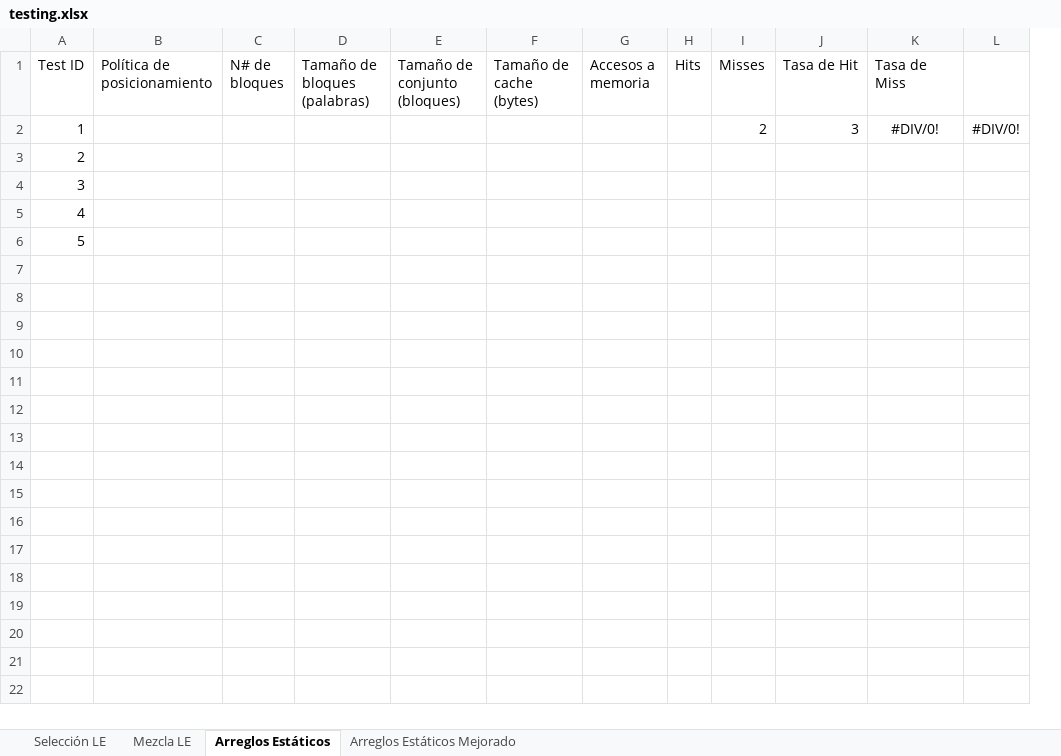
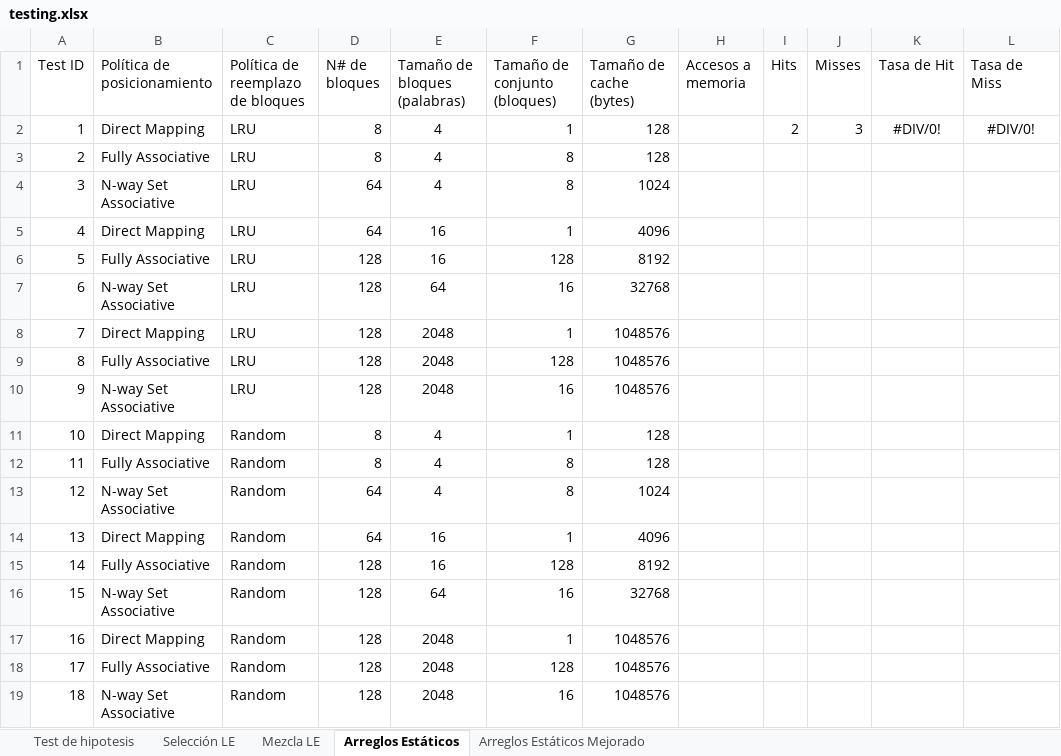
Before and after one commit to nicoolivaresg/lab3_orga, an Excel workbook: testing.xlsx, sheet Arreglos Estáticos, drawn as a sheet; values as stored, in another font and other column widths than the file's, no borders; removed rows and columns are numbered as before the commit, all else as after; the diff names each change by its address in the sheet, - before the commit and + after, or states it on an @@ line.

Commit message:
Hipotesis de etapa 1 concretada: Previo a cosntrucción de merge sort con arreglos estáticos

```diff
--- a/testing.xlsx (sheet Arreglos Estáticos)
+++ b/testing.xlsx (sheet Arreglos Estáticos)
+sheet tab: Test de hipotesis
+column C (Política de reemplazo de bloques), rows 2-5: all LRU
-column L, empty
-row 2: 1 |  |  |  |  |  |  |  | 2 | 3 | #DIV/0! | #DIV/0!
@@ column A (Test ID) renumbered between rows 2 and 5 @@
-B2 (Política de posicionamiento): (empty)
+B2 (Política de posicionamiento): Direct Mapping
-D2:D3 (N# de bloques): (empty)
+D2:D3 (N# de bloques): 8
-E2:E4 (Tamaño de bloques (palabras)): (empty)
+E2:E4 (Tamaño de bloques (palabras)): 4
-F2 (Tamaño de conjunto (bloques)): (empty)
+F2 (Tamaño de conjunto (bloques)): 1
-G2:G3 (Tamaño de cache (bytes)): (empty)
+G2:G3 (Tamaño de cache (bytes)): 128
-I2 (Hits): (empty)
+I2 (Hits): 2
-J2 (Misses): (empty)
+J2 (Misses): 3
-K2 (Tasa de Hit): (empty)
+K2 (Tasa de Hit): #DIV/0!
-L2 (Tasa de Miss): (empty)
+L2 (Tasa de Miss): #DIV/0!
-B3 (Política de posicionamiento): (empty)
+B3 (Política de posicionamiento): Fully Associative
-F3:F4 (Tamaño de conjunto (bloques)): (empty)
+F3:F4 (Tamaño de conjunto (bloques)): 8
-B4 (Política de posicionamiento): (empty)
+B4 (Política de posicionamiento): N-way Set Associative
-D4:D5 (N# de bloques): (empty)
+D4:D5 (N# de bloques): 64
-G4 (Tamaño de cache (bytes)): (empty)
+G4 (Tamaño de cache (bytes)): 1024
-B5 (Política de posicionamiento): (empty)
+B5 (Política de posicionamiento): Direct Mapping
-E5 (Tamaño de bloques (palabras)): (empty)
+E5 (Tamaño de bloques (palabras)): 16
-F5 (Tamaño de conjunto (bloques)): (empty)
+F5 (Tamaño de conjunto (bloques)): 1
-G5 (Tamaño de cache (bytes)): (empty)
+G5 (Tamaño de cache (bytes)): 4096
+row 6: 5 | Fully Associative | LRU | 128 | 16 | 128 | 8192
+row 7: 6 | N-way Set Associative | LRU | 128 | 64 | 16 | 32768
+row 8: 7 | Direct Mapping | LRU | 128 | 2048 | 1 | 1048576
+row 9: 8 | Fully Associative | LRU | 128 | 2048 | 128 | 1048576
+row 10: 9 | N-way Set Associative | LRU | 128 | 2048 | 16 | 1048576
+row 11: 10 | Direct Mapping | Random | 8 | 4 | 1 | 128
+row 12: 11 | Fully Associative | Random | 8 | 4 | 8 | 128
+row 13: 12 | N-way Set Associative | Random | 64 | 4 | 8 | 1024
+row 14: 13 | Direct Mapping | Random | 64 | 16 | 1 | 4096
+row 15: 14 | Fully Associative | Random | 128 | 16 | 128 | 8192
+row 16: 15 | N-way Set Associative | Random | 128 | 64 | 16 | 32768
+row 17: 16 | Direct Mapping | Random | 128 | 2048 | 1 | 1048576
+row 18: 17 | Fully Associative | Random | 128 | 2048 | 128 | 1048576
+row 19: 18 | N-way Set Associative | Random | 128 | 2048 | 16 | 1048576
```
Also changed, not shown: sheet Mezcla LE, sheet Arreglos Estáticos Mejorado, sheet Selección LE, 16 other files.
